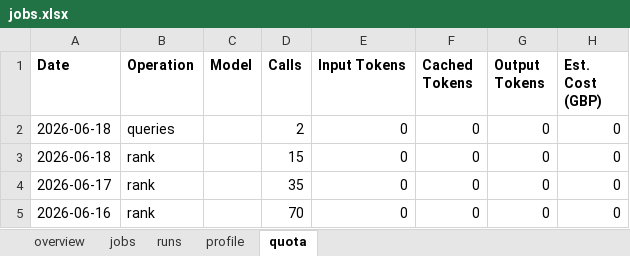
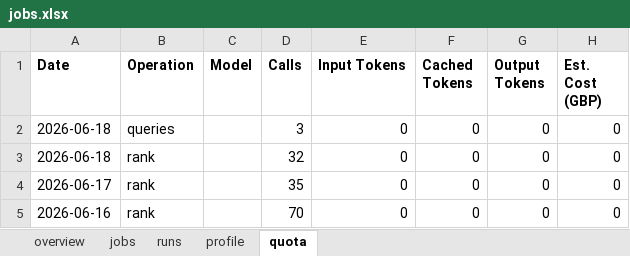
Before and after one commit to dcracknell/find_a_job_automator, an Excel workbook: data/jobs.xlsx, sheet quota, drawn as a sheet; values as stored, in another font and other column widths than the file's, no borders; the diff names each change by its address in the sheet, - before the commit and + after, or states it on an @@ line.

```diff
--- a/data/jobs.xlsx (sheet quota)
+++ b/data/jobs.xlsx (sheet quota)
-D2 (Calls): 2
+D2 (Calls): 3
-D3 (Calls): 15
+D3 (Calls): 32
```
Also changed, not shown: sheet jobs, sheet runs, sheet overview, hidden cells, 15 other files.
